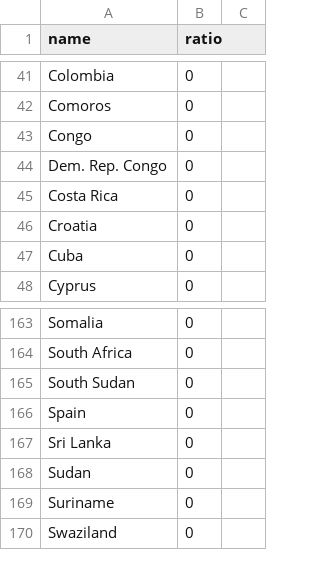
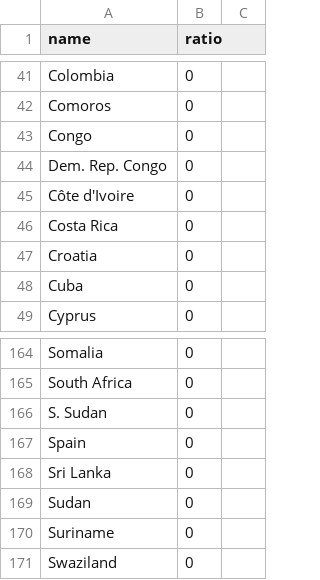
Before and after one commit to mew619/FIT3179_A2, a CSV file: data/young_old_ratio.csv, drawn as a sheet; only a part is shown, gaps mark what is left out.

Commit message:
map

```diff
--- a/data/young_old_ratio.csv
+++ b/data/young_old_ratio.csv
@@ -44,2 +44,3 @@ Congo,0
 Dem. Rep. Congo,0
+Côte d'Ivoire, 0
 Costa Rica,0
@@ -164,3 +165,3 @@ Somalia,0
 South Africa,0
-South Sudan,0
+S. Sudan,0
 Spain,0
```
